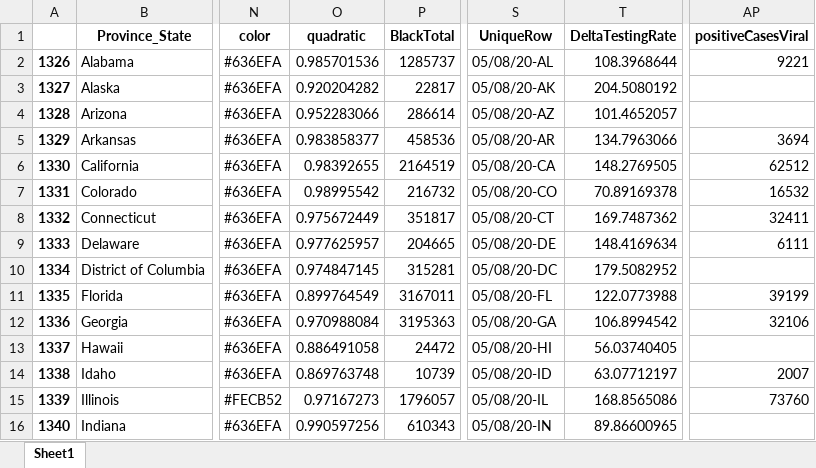
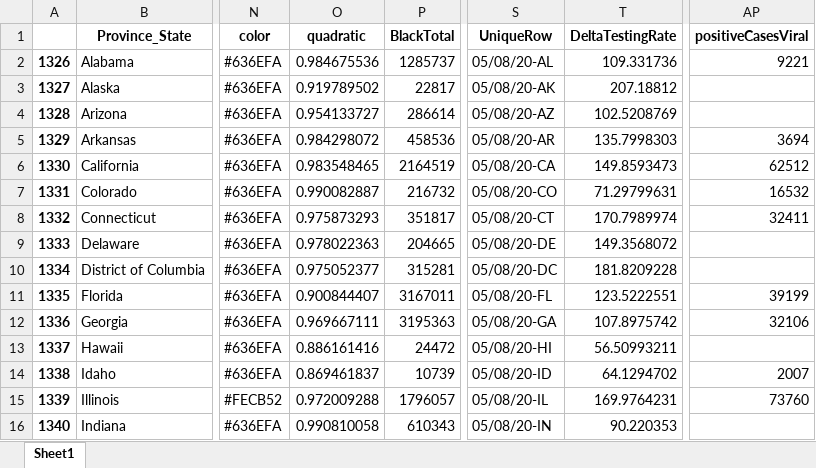
Before and after one commit to Rush-Quality-Analytics/SupplyDemand-ExtraAnalytics, an Excel workbook: DataUpdate/data/Testing_DataFrame.xlsx, sheet Sheet1, drawn as a sheet; only a part is shown, gaps mark what is left out; values as stored, in another font and other column widths than the file's, no borders; the diff covers the shown part only; the diff names each change by its address in the sheet, - before the commit and + after, or states it on an @@ line.

Commit message:
updated data -KL

```diff
--- a/DataUpdate/data/Testing_DataFrame.xlsx (sheet Sheet1)
+++ b/DataUpdate/data/Testing_DataFrame.xlsx (sheet Sheet1)
-O2 (quadratic): 0.985701536
+O2 (quadratic): 0.984675536
-T2 (DeltaTestingRate): 108.3968644
+T2 (DeltaTestingRate): 109.331736
-O3 (quadratic): 0.920204282
+O3 (quadratic): 0.919789502
-T3 (DeltaTestingRate): 204.5080192
+T3 (DeltaTestingRate): 207.18812
-O4 (quadratic): 0.952283066
+O4 (quadratic): 0.954133727
-T4 (DeltaTestingRate): 101.4652057
+T4 (DeltaTestingRate): 102.5208769
-O5 (quadratic): 0.983858377
+O5 (quadratic): 0.984298072
-T5 (DeltaTestingRate): 134.7963066
+T5 (DeltaTestingRate): 135.7998303
-O6 (quadratic): 0.98392655
+O6 (quadratic): 0.983548465
-T6 (DeltaTestingRate): 148.2769505
+T6 (DeltaTestingRate): 149.8593473
-O7 (quadratic): 0.98995542
+O7 (quadratic): 0.990082887
-T7 (DeltaTestingRate): 70.89169378
+T7 (DeltaTestingRate): 71.29799631
-O8 (quadratic): 0.975672449
+O8 (quadratic): 0.975873293
-T8 (DeltaTestingRate): 169.7487362
+T8 (DeltaTestingRate): 170.7989974
-O9 (quadratic): 0.977625957
+O9 (quadratic): 0.978022363
-T9 (DeltaTestingRate): 148.4169634
+T9 (DeltaTestingRate): 149.3568072
-AP9 (positiveCasesViral): 6111
+AP9 (positiveCasesViral): (empty)
-O10 (quadratic): 0.974847145
+O10 (quadratic): 0.975052377
-T10 (DeltaTestingRate): 179.5082952
+T10 (DeltaTestingRate): 181.8209228
-O11 (quadratic): 0.899764549
+O11 (quadratic): 0.900844407
-T11 (DeltaTestingRate): 122.0773988
+T11 (DeltaTestingRate): 123.5222551
-O12 (quadratic): 0.970988084
+O12 (quadratic): 0.969667111
-T12 (DeltaTestingRate): 106.8994542
+T12 (DeltaTestingRate): 107.8975742
-O13 (quadratic): 0.886491058
+O13 (quadratic): 0.886161416
-T13 (DeltaTestingRate): 56.03740405
+T13 (DeltaTestingRate): 56.50993211
-O14 (quadratic): 0.869763748
+O14 (quadratic): 0.869461837
-T14 (DeltaTestingRate): 63.07712197
+T14 (DeltaTestingRate): 64.1294702
-O15 (quadratic): 0.97167273
+O15 (quadratic): 0.972009288
-T15 (DeltaTestingRate): 168.8565086
+T15 (DeltaTestingRate): 169.9764231
-O16 (quadratic): 0.990597256
+O16 (quadratic): 0.990810058
-T16 (DeltaTestingRate): 89.86600965
+T16 (DeltaTestingRate): 90.220353
```
Also changed, not shown: 72 edited cells elsewhere in this sheet, Testing_Analytics/data/Testing_DataFrame.xlsx, 14 other files.
